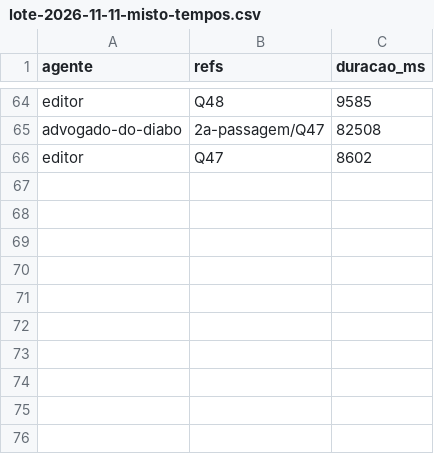
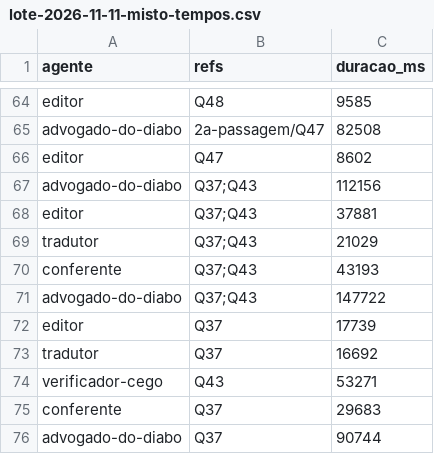
Before and after one commit to sawyer-20/Quiz, a CSV file: relatorios/lote-2026-11-11-misto-tempos.csv, drawn as a sheet; only a part is shown, gaps mark what is left out; the diff names each change by its address in the sheet, - before the commit and + after, or states it on an @@ line.

```diff
--- a/relatorios/lote-2026-11-11-misto-tempos.csv
+++ b/relatorios/lote-2026-11-11-misto-tempos.csv
+row 67: advogado-do-diabo | Q37;Q43 | 112156
+row 68: editor | Q37;Q43 | 37881
+row 69: tradutor | Q37;Q43 | 21029
+row 70: conferente | Q37;Q43 | 43193
+row 71: advogado-do-diabo | Q37;Q43 | 147722
+row 72: editor | Q37 | 17739
+row 73: tradutor | Q37 | 16692
+row 74: verificador-cego | Q43 | 53271
+row 75: conferente | Q37 | 29683
+row 76: advogado-do-diabo | Q37 | 90744
```
Also changed, not shown: 6 other files.
